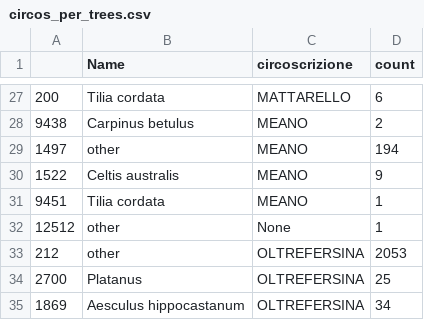
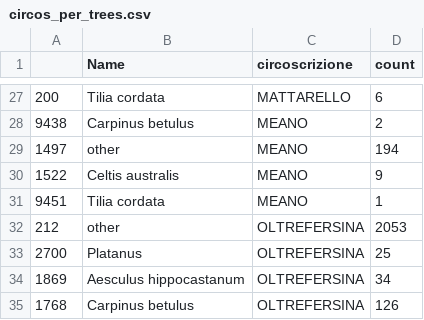
Before and after one commit to IncapacheSpark/IncapacheSpark.github.io, a CSV file: python/data/circos_per_trees.csv, drawn as a sheet; only a part is shown, gaps mark what is left out; the shorter side is filled out with more unchanged rows.

```diff
--- a/python/data/circos_per_trees.csv
+++ b/python/data/circos_per_trees.csv
@@ -31,3 +31,2 @@
 9451,Tilia cordata,MEANO,1
-12512,other,None,1
 212,other,OLTREFERSINA,2053
```
Also changed, not shown: 2 other files.
